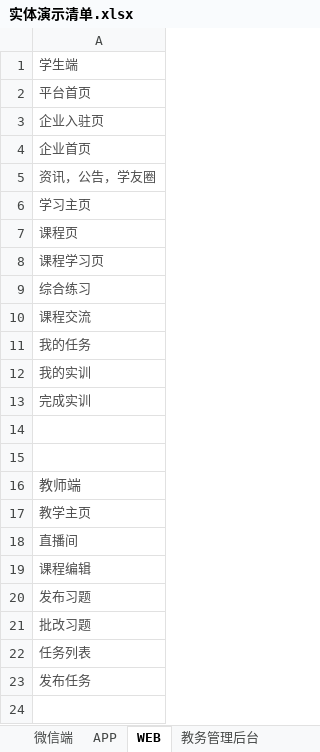
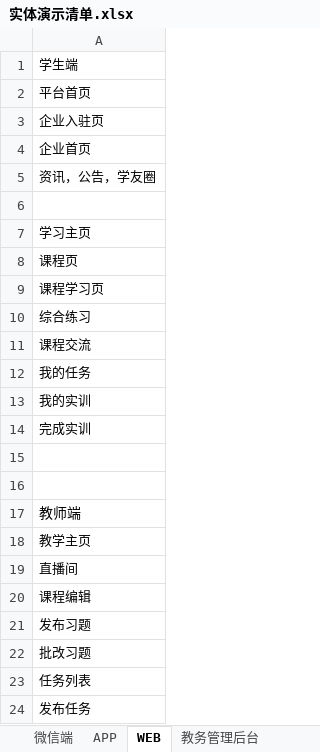
Before and after one commit to starxgit/YZEdu, an Excel workbook: 演示/实体演示清单.xlsx, sheet WEB, drawn as a sheet; values as stored, in another font and other column widths than the file's, no borders; addresses are those after the commit; the diff names each change by its address in the sheet, - before the commit and + after, or states it on an @@ line.

```diff
--- a/演示/实体演示清单.xlsx (sheet WEB)
+++ b/演示/实体演示清单.xlsx (sheet WEB)
-A1:A5 text colour: #4C4C4C
+A1:A5 text colour: black
+row 6: (empty)
-A7:A14 text colour: #4C4C4C
+A7:A14 text colour: black
-A17:A24 text colour: #4C4C4C
+A17:A24 text colour: black
```
Also changed, not shown: sheet APP, sheet 微信端, sheet 运营后台管理, sheet 教务管理后台, 28 other files.
